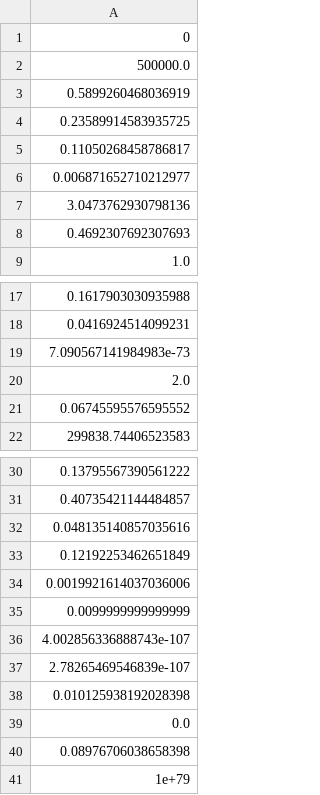
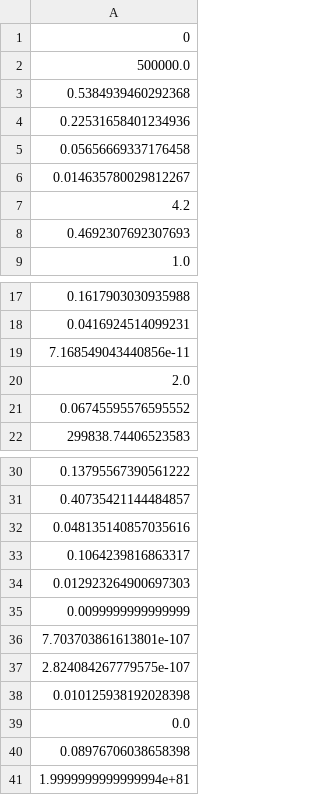
Before and after one commit to AllisonNg067/Hypoxia, a CSV file: new constrained alpha hypoxia means RT.csv, drawn as a sheet; only a part is shown, gaps mark what is left out.

```diff
--- a/new constrained alpha hypoxia means RT.csv
+++ b/new constrained alpha hypoxia means RT.csv
@@ -2,7 +2,7 @@
 500000.0
-0.5899260468036919
-0.23589914583935725
-0.11050268458786817
-0.006871652710212977
-3.0473762930798136
+0.5384939460292368
+0.22531658401234936
+0.05656669337176458
+0.014635780029812267
+4.2
 0.4692307692307693
@@ -18,3 +18,3 @@
 0.0416924514099231
-7.090567141984983e-73
+7.168549043440856e-11
 2.0
@@ -32,7 +32,7 @@
 0.048135140857035616
-0.12192253462651849
-0.0019921614037036006
+0.1064239816863317
+0.012923264900697303
 0.0099999999999999
-4.002856336888743e-107
-2.78265469546839e-107
+7.703703861613801e-107
+2.824084267779575e-107
 0.010125938192028398
@@ -40,2 +40,2 @@
 0.08976706038658398
-1e+79
+1.9999999999999994e+81
```
Also changed, not shown: new constrained alpha hypoxia best parameters RT.csv, new constrained alpha hypoxia errors RT.csv, 14 other files.
